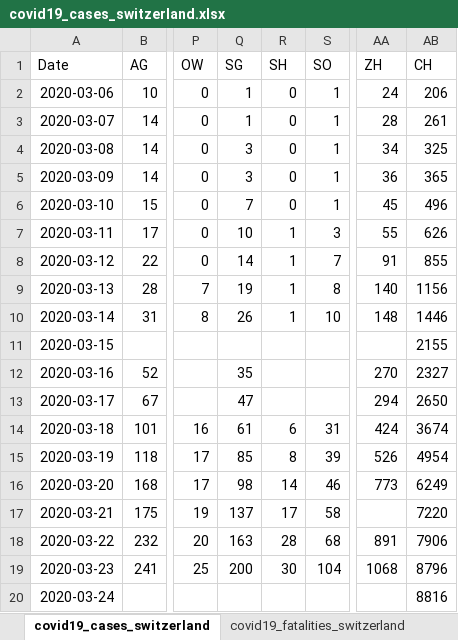
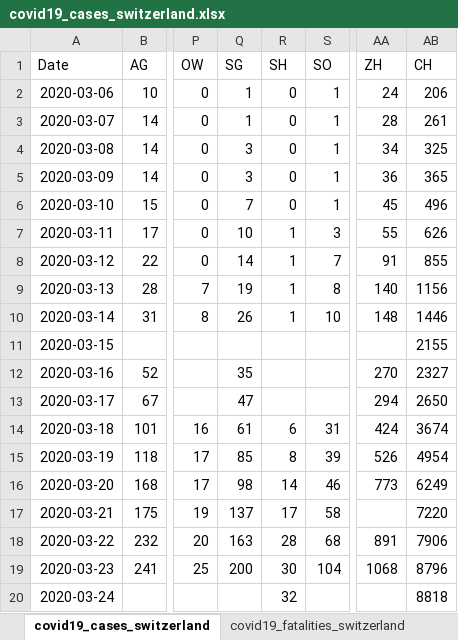
Before and after one commit to stat1x/covid19-cases-switzerland, an Excel workbook: covid19_cases_switzerland.xlsx, sheet covid19_cases_switzerland, drawn as a sheet; only a part is shown, gaps mark what is left out; values as stored, in another font and other column widths than the file's, no borders; the diff names each change by its address in the sheet, - before the commit and + after, or states it on an @@ line.

```diff
--- a/covid19_cases_switzerland.xlsx (sheet covid19_cases_switzerland)
+++ b/covid19_cases_switzerland.xlsx (sheet covid19_cases_switzerland)
-R20 (SH): (empty)
+R20 (SH): 32
-AB20 (CH): 8816
+AB20 (CH): 8818
```
Also changed, not shown: 1 other file.
